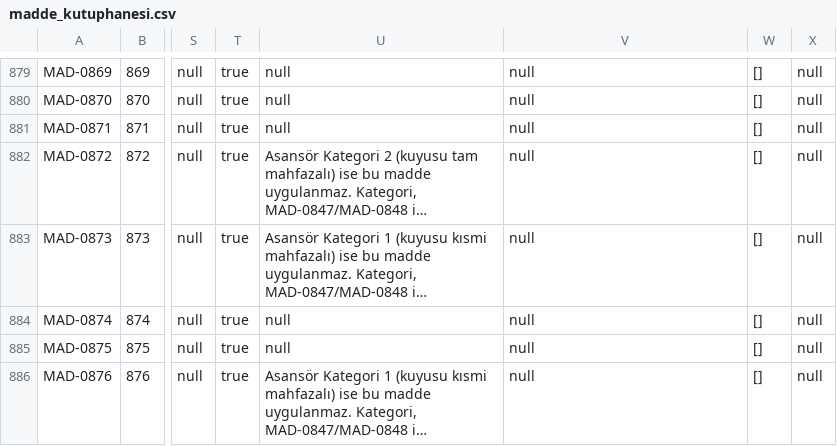
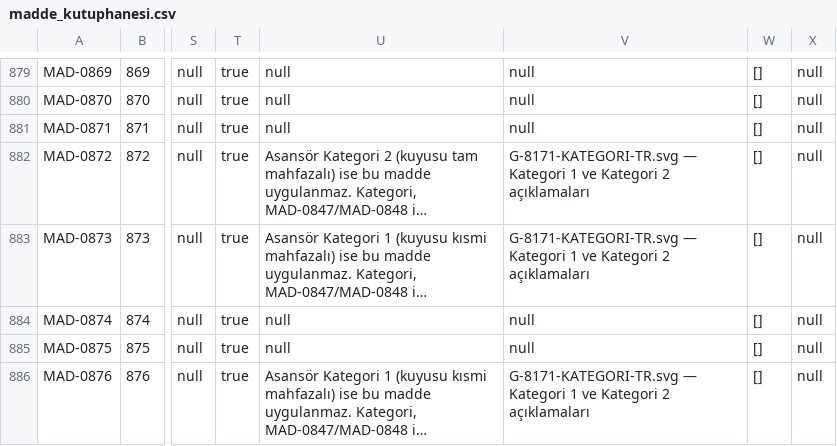
Before and after one commit to alpbirtanavci-max/aves, a CSV file: work/r15d-rc1-unified/data/madde_kutuphanesi.csv, drawn as a sheet; only a part is shown, gaps mark what is left out; long unchanged cells end in …; the diff covers the shown part only; the diff names each change by its address in the sheet, - before the commit and + after, or states it on an @@ line.

```diff
--- a/work/r15d-rc1-unified/data/madde_kutuphanesi.csv
+++ b/work/r15d-rc1-unified/data/madde_kutuphanesi.csv
-V882:V883: null
+V882:V883: G-8171-KATEGORI-TR.svg — Kategori 1 ve Kategori 2 açıklamaları
-V886: null
+V886: G-8171-KATEGORI-TR.svg — Kategori 1 ve Kategori 2 açıklamaları
```
Also changed, not shown: 69 edited cells elsewhere in this file, 11 other files.
